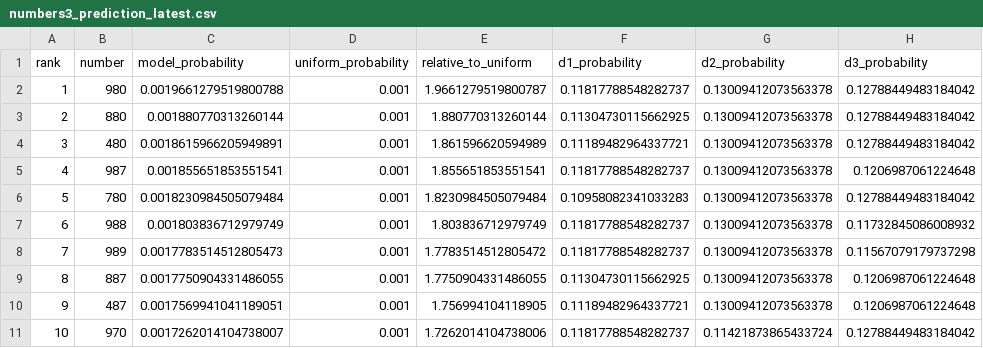
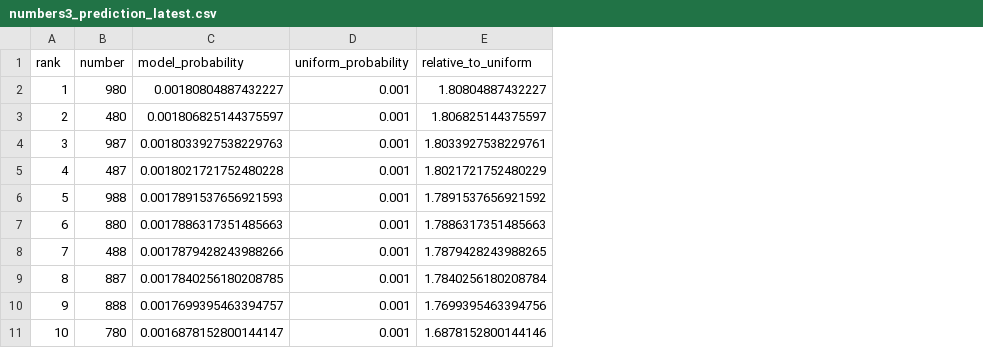
Before and after one commit to Joker7822/Numbers3, a CSV file: predictions/numbers3_prediction_latest.csv, drawn as a sheet; only a part is shown; the diff covers the shown part only; the diff names each change by its address in the sheet, - before the commit and + after, or states it on an @@ line.

Commit message:
chore(agent): update NUMBERS3 v3 prediction and backtest

```diff
--- a/predictions/numbers3_prediction_latest.csv
+++ b/predictions/numbers3_prediction_latest.csv
-column F (d1_probability), rows 2-11: 0.11817788548282737 | 0.11304730115662925 | 0.11189482964337721 | 0.11817788548282737 | 0.10958082341033283 | 0.11817788548282737 | 0.11817788548282737 | 0.11304730115662925 | 0.11189482964337721 | 0.11817788548282737
-column G (d2_probability), rows 2-11: 0.13009412073563378 | 0.13009412073563378 | 0.13009412073563378 | 0.13009412073563378 | 0.13009412073563378 | 0.13009412073563378 | 0.13009412073563378 | 0.13009412073563378 | 0.13009412073563378 | 0.11421873865433724
-column H (d3_probability), rows 2-11: 0.12788449483184042 | 0.12788449483184042 | 0.12788449483184042 | 0.1206987061224648 | 0.12788449483184042 | 0.11732845086008932 | 0.11567079179737298 | 0.1206987061224648 | 0.1206987061224648 | 0.12788449483184042
-C2 (model_probability): 0.0019661279519800788
+C2 (model_probability): 0.00180804887432227
-E2 (relative_to_uniform): 1.9661279519800787
+E2 (relative_to_uniform): 1.80804887432227
-B3 (number): 880
+B3 (number): 480
-C3 (model_probability): 0.001880770313260144
+C3 (model_probability): 0.001806825144375597
-E3 (relative_to_uniform): 1.880770313260144
+E3 (relative_to_uniform): 1.806825144375597
-B4 (number): 480
+B4 (number): 987
-C4 (model_probability): 0.0018615966205949891
+C4 (model_probability): 0.0018033927538229763
-E4 (relative_to_uniform): 1.861596620594989
+E4 (relative_to_uniform): 1.8033927538229761
-B5 (number): 987
+B5 (number): 487
-C5 (model_probability): 0.001855651853551541
+C5 (model_probability): 0.0018021721752480228
-E5 (relative_to_uniform): 1.855651853551541
+E5 (relative_to_uniform): 1.8021721752480229
-B6 (number): 780
+B6 (number): 988
-C6 (model_probability): 0.0018230984505079484
+C6 (model_probability): 0.0017891537656921593
-E6 (relative_to_uniform): 1.8230984505079484
+E6 (relative_to_uniform): 1.7891537656921592
-B7 (number): 988
+B7 (number): 880
-C7 (model_probability): 0.001803836712979749
+C7 (model_probability): 0.0017886317351485663
-E7 (relative_to_uniform): 1.803836712979749
+E7 (relative_to_uniform): 1.7886317351485663
-B8 (number): 989
+B8 (number): 488
-C8 (model_probability): 0.0017783514512805473
+C8 (model_probability): 0.0017879428243988266
-E8 (relative_to_uniform): 1.7783514512805472
+E8 (relative_to_uniform): 1.7879428243988265
-C9 (model_probability): 0.0017750904331486055
+C9 (model_probability): 0.0017840256180208785
-E9 (relative_to_uniform): 1.7750904331486055
+E9 (relative_to_uniform): 1.7840256180208784
-B10 (number): 487
+B10 (number): 888
-C10 (model_probability): 0.0017569941041189051
+C10 (model_probability): 0.0017699395463394757
-E10 (relative_to_uniform): 1.756994104118905
+E10 (relative_to_uniform): 1.7699395463394756
-B11 (number): 970
+B11 (number): 780
-C11 (model_probability): 0.0017262014104738007
+C11 (model_probability): 0.0016878152800144147
-E11 (relative_to_uniform): 1.7262014104738006
+E11 (relative_to_uniform): 1.6878152800144146
```
Also changed, not shown: 30 edited cells elsewhere in this file, 7 other files.
